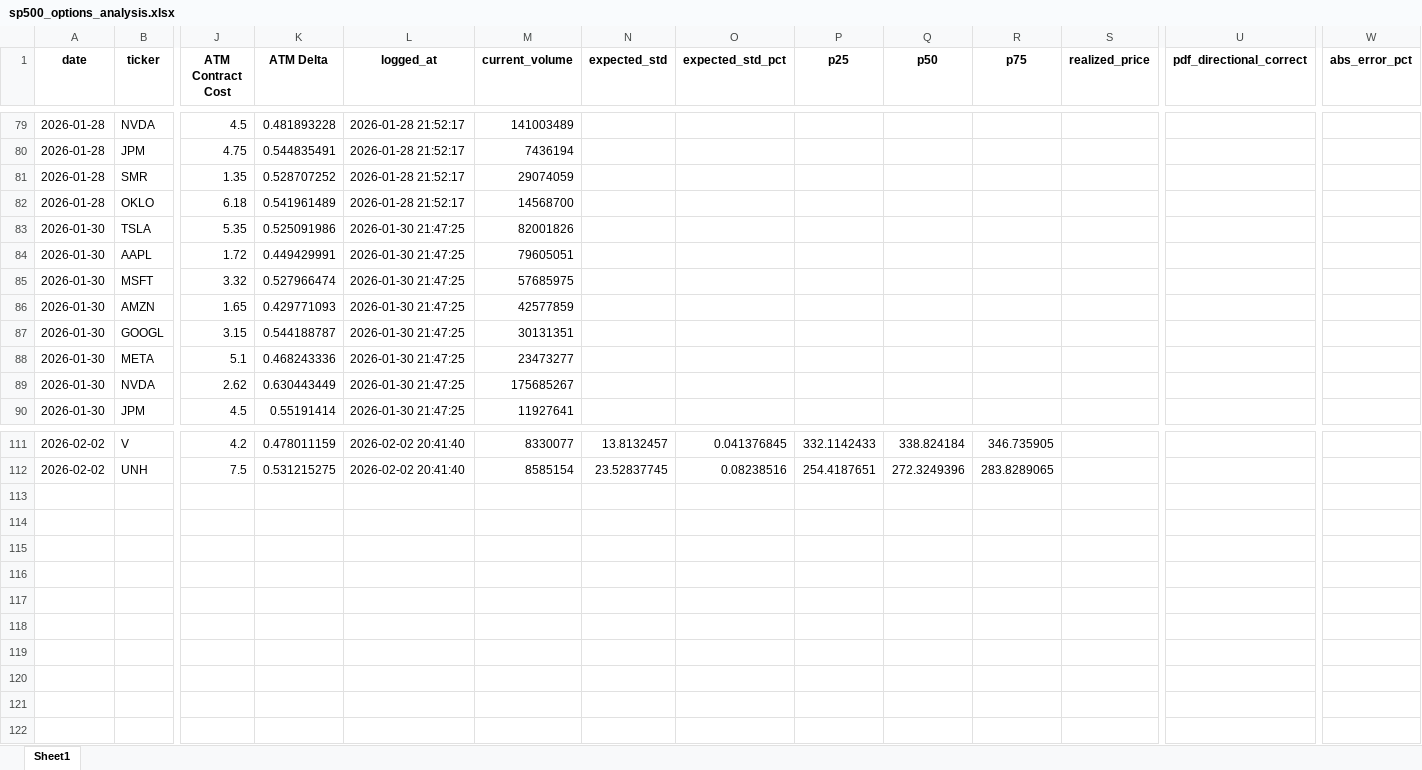
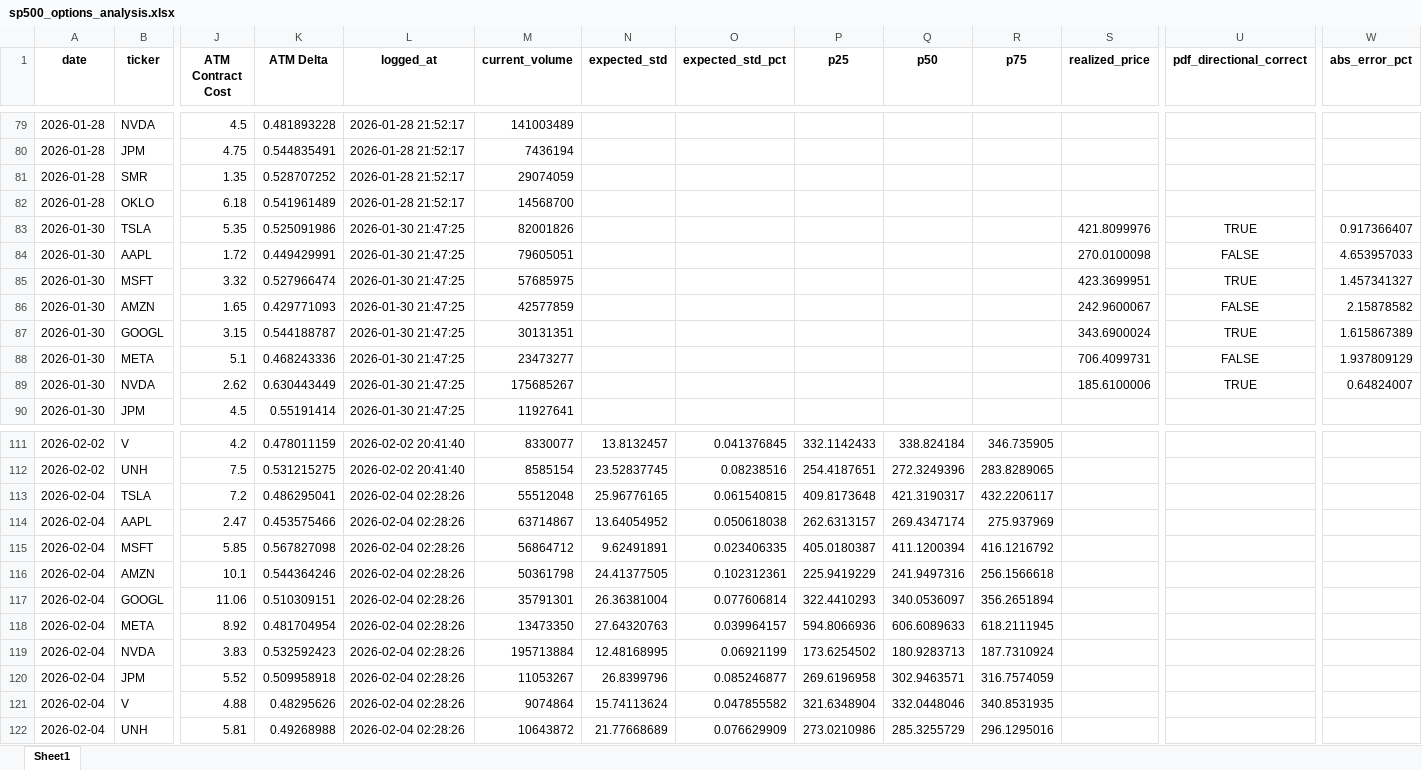
Before and after one commit to UuuhhhhhGavin/stock_price_estimator, an Excel workbook: sp500_options_analysis.xlsx, sheet Sheet1, drawn as a sheet; only a part is shown, gaps mark what is left out; values as stored, in another font and other column widths than the file's, no borders; rows hold the shown columns only; the diff names each change by its address in the sheet, - before the commit and + after, or states it on an @@ line.

```diff
--- a/sp500_options_analysis.xlsx (sheet Sheet1)
+++ b/sp500_options_analysis.xlsx (sheet Sheet1)
-S83 (realized_price): (empty)
+S83 (realized_price): 421.8099976
-U83 (pdf_directional_correct): (empty)
+U83 (pdf_directional_correct): TRUE
-W83 (abs_error_pct): (empty)
+W83 (abs_error_pct): 0.917366407
-S84 (realized_price): (empty)
+S84 (realized_price): 270.0100098
-U84 (pdf_directional_correct): (empty)
+U84 (pdf_directional_correct): FALSE
-W84 (abs_error_pct): (empty)
+W84 (abs_error_pct): 4.653957033
-S85 (realized_price): (empty)
+S85 (realized_price): 423.3699951
-U85 (pdf_directional_correct): (empty)
+U85 (pdf_directional_correct): TRUE
-W85 (abs_error_pct): (empty)
+W85 (abs_error_pct): 1.457341327
-S86 (realized_price): (empty)
+S86 (realized_price): 242.9600067
-U86 (pdf_directional_correct): (empty)
+U86 (pdf_directional_correct): FALSE
-W86 (abs_error_pct): (empty)
+W86 (abs_error_pct): 2.15878582
-S87 (realized_price): (empty)
+S87 (realized_price): 343.6900024
-U87 (pdf_directional_correct): (empty)
+U87 (pdf_directional_correct): TRUE
-W87 (abs_error_pct): (empty)
+W87 (abs_error_pct): 1.615867389
-S88 (realized_price): (empty)
+S88 (realized_price): 706.4099731
-U88 (pdf_directional_correct): (empty)
+U88 (pdf_directional_correct): FALSE
-W88 (abs_error_pct): (empty)
+W88 (abs_error_pct): 1.937809129
-S89 (realized_price): (empty)
+S89 (realized_price): 185.6100006
-U89 (pdf_directional_correct): (empty)
+U89 (pdf_directional_correct): TRUE
-W89 (abs_error_pct): (empty)
+W89 (abs_error_pct): 0.64824007
+row 113: 2026-02-04 | TSLA | 7.2 | 0.486295041 | 2026-02-04 02:28:26 | 55512048 | 25.96776165 | 0.061540815 | 409.8173648 | 421.3190317 | 432.2206117
+row 114: 2026-02-04 | AAPL | 2.47 | 0.453575466 | 2026-02-04 02:28:26 | 63714867 | 13.64054952 | 0.050618038 | 262.6313157 | 269.4347174 | 275.937969
+row 115: 2026-02-04 | MSFT | 5.85 | 0.567827098 | 2026-02-04 02:28:26 | 56864712 | 9.62491891 | 0.023406335 | 405.0180387 | 411.1200394 | 416.1216792
+row 116: 2026-02-04 | AMZN | 10.1 | 0.544364246 | 2026-02-04 02:28:26 | 50361798 | 24.41377505 | 0.102312361 | 225.9419229 | 241.9497316 | 256.1566618
+row 117: 2026-02-04 | GOOGL | 11.06 | 0.510309151 | 2026-02-04 02:28:26 | 35791301 | 26.36381004 | 0.077606814 | 322.4410293 | 340.0536097 | 356.2651894
+row 118: 2026-02-04 | META | 8.92 | 0.481704954 | 2026-02-04 02:28:26 | 13473350 | 27.64320763 | 0.039964157 | 594.8066936 | 606.6089633 | 618.2111945
+row 119: 2026-02-04 | NVDA | 3.83 | 0.532592423 | 2026-02-04 02:28:26 | 195713884 | 12.48168995 | 0.06921199 | 173.6254502 | 180.9283713 | 187.7310924
+row 120: 2026-02-04 | JPM | 5.52 | 0.509958918 | 2026-02-04 02:28:26 | 11053267 | 26.8399796 | 0.085246877 | 269.6196958 | 302.9463571 | 316.7574059
+row 121: 2026-02-04 | V | 4.88 | 0.48295626 | 2026-02-04 02:28:26 | 9074864 | 15.74113624 | 0.047855582 | 321.6348904 | 332.0448046 | 340.8531935
+row 122: 2026-02-04 | UNH | 5.81 | 0.49268988 | 2026-02-04 02:28:26 | 10643872 | 21.77668689 | 0.076629909 | 273.0210986 | 285.3255729 | 296.1295016
```
